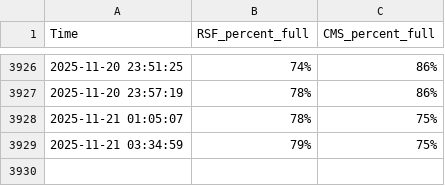
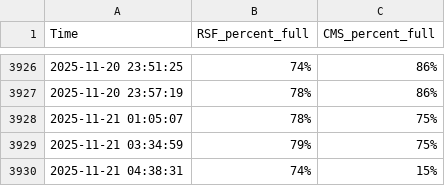
Before and after one commit to Joongeun/cal_gym_crowd_meter_scraper, a CSV file: crowd_meter_data.csv, drawn as a sheet; only a part is shown, gaps mark what is left out.

```diff
--- a/crowd_meter_data.csv
+++ b/crowd_meter_data.csv
@@ -3929 +3929,2 @@ Time,RSF_percent_full,CMS_percent_full
 2025-11-21 03:34:59,79%,75%
+2025-11-21 04:38:31,74%,15%
```
